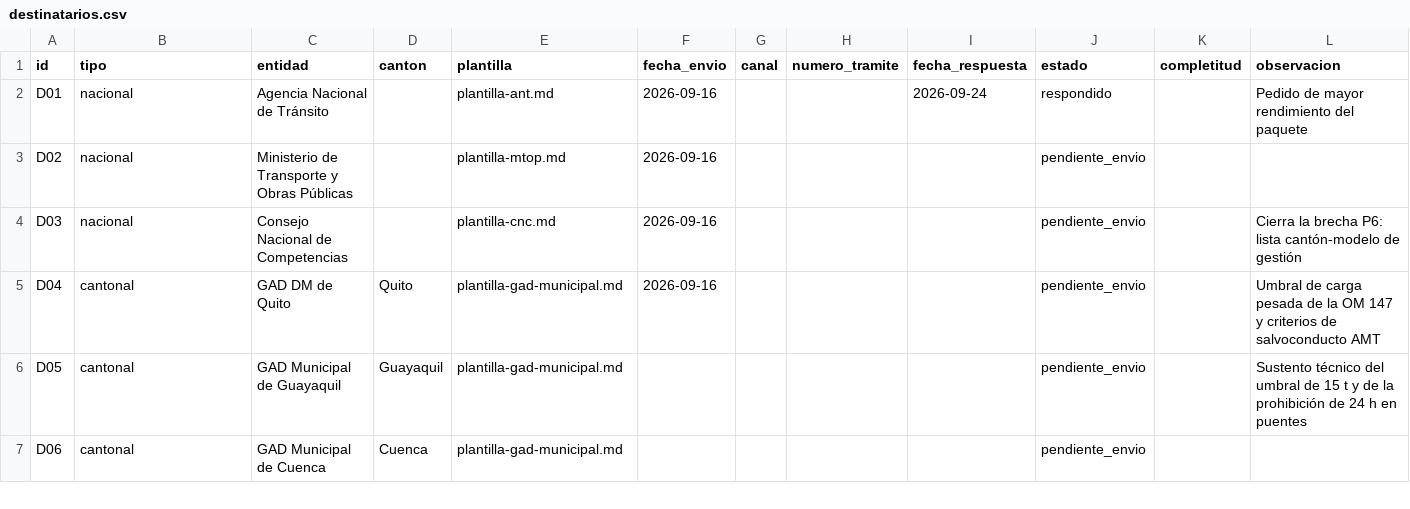
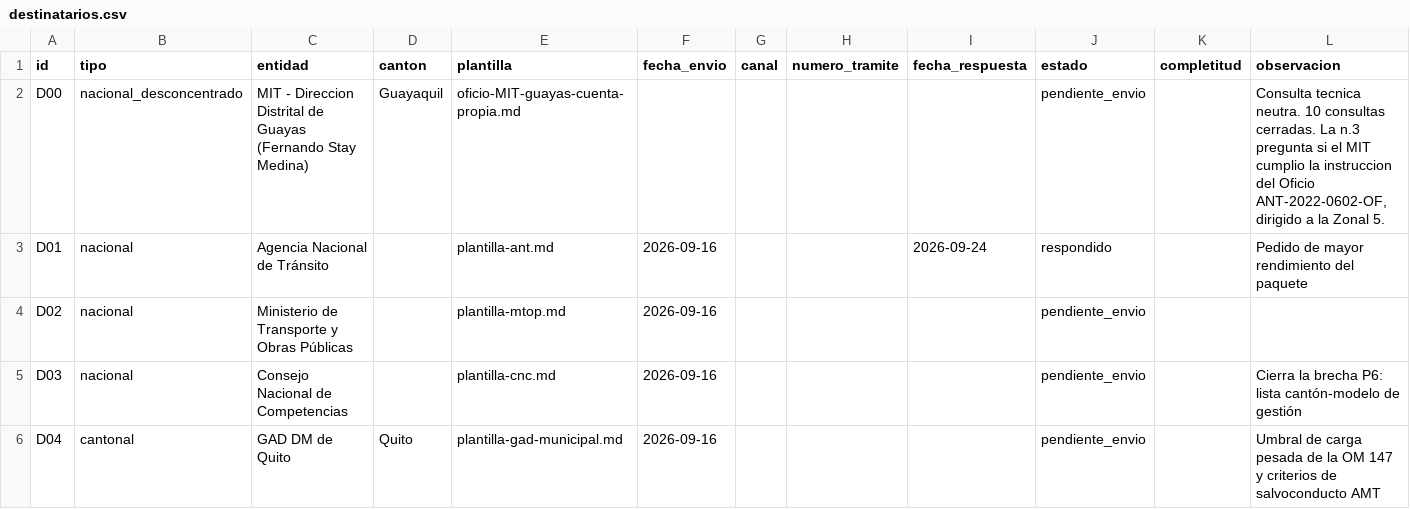
Before and after one commit to Demacollc1/planeacionderuta, a CSV file: normativa/peticiones/destinatarios.csv, drawn as a sheet; only a part is shown; the shorter side is filled out with more unchanged rows; the diff names each change by its address in the sheet, - before the commit and + after, or states it on an @@ line.

```diff
--- a/normativa/peticiones/destinatarios.csv
+++ b/normativa/peticiones/destinatarios.csv
+row 2: D00 | nacional_desconcentrado | MIT - Direccion Distrital de Guayas (Fernando Stay Medina) | Guayaquil | oficio-MIT-guayas-cuenta-propia.md |  |  |  |  | pendiente_envio |  | Consulta tecnica neutra. 10 consultas cerradas. La n.3 pregunta si el MIT cumplio la instruccion del Oficio ANT-2022-0602-OF, dirigido a la Zonal 5.
```
Also changed, not shown: 1 other file.
